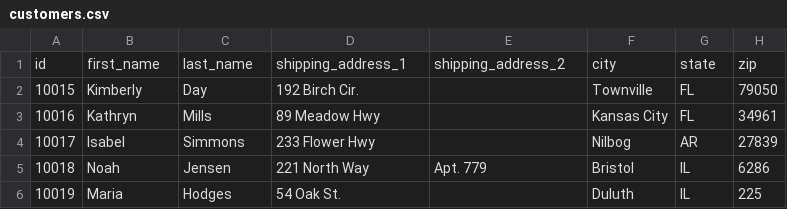
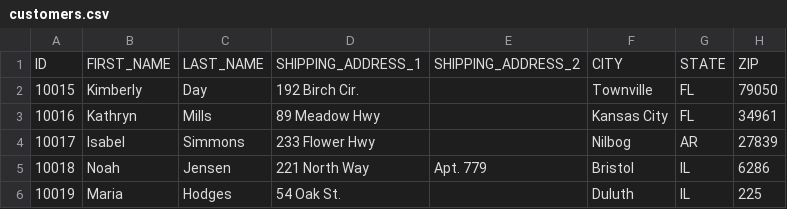
Before and after one commit to dbt-labs/cloud_sandbox, a CSV file: data/customers.csv, drawn as a sheet; only a part is shown.

```diff
--- a/data/customers.csv
+++ b/data/customers.csv
@@ -1,2 +1,2 @@
-id,first_name,last_name,shipping_address_1,shipping_address_2,city,state,zip
+ID,FIRST_NAME,LAST_NAME,SHIPPING_ADDRESS_1,SHIPPING_ADDRESS_2,CITY,STATE,ZIP
 10015,Kimberly,Day,192 Birch Cir.,,Townville,FL,79050
```
Also changed, not shown: data/costs.csv, data/memberships.csv, 5 other files.
